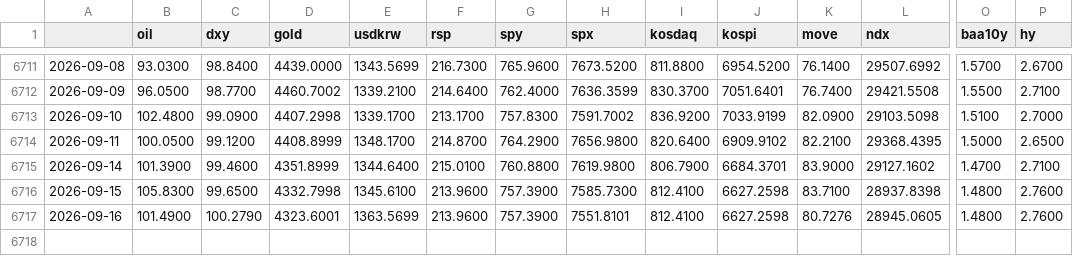
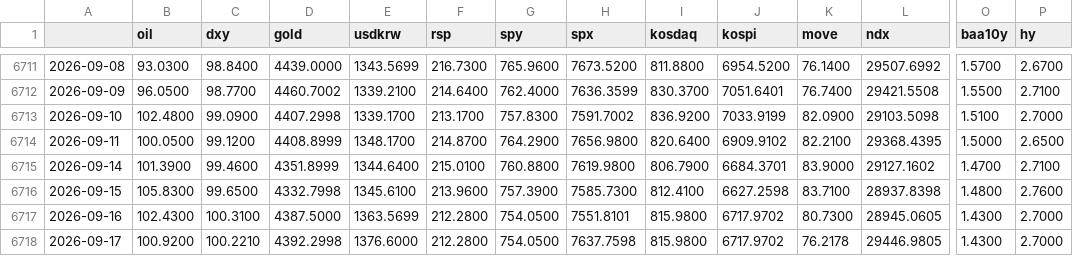
Before and after one commit to sebals38/InvestmentGuide, a CSV file: data/market.csv, drawn as a sheet; only a part is shown, gaps mark what is left out; rows hold the shown columns only; the diff names each change by its address in the sheet, - before the commit and + after, or states it on an @@ line.

```diff
--- a/data/market.csv
+++ b/data/market.csv
-B6717 (oil): 101.4900
+B6717 (oil): 102.4300
-C6717 (dxy): 100.2790
+C6717 (dxy): 100.3100
-D6717 (gold): 4323.6001
+D6717 (gold): 4387.5000
-F6717 (rsp): 213.9600
+F6717 (rsp): 212.2800
-G6717 (spy): 757.3900
+G6717 (spy): 754.0500
-I6717 (kosdaq): 812.4100
+I6717 (kosdaq): 815.9800
-J6717 (kospi): 6627.2598
+J6717 (kospi): 6717.9702
-K6717 (move): 80.7276
+K6717 (move): 80.7300
-O6717 (baa10y): 1.4800
+O6717 (baa10y): 1.4300
-P6717 (hy): 2.7600
+P6717 (hy): 2.7000
+row 6718: 2026-09-17 | 100.9200 | 100.2210 | 4392.2998 | 1376.6000 | 212.2800 | 754.0500 | 7637.7598 | 815.9800 | 6717.9702 | 76.2178 | 29446.9805 | 1.4300 | 2.7000
```
Also changed, not shown: report/history.csv, 1 other file.
